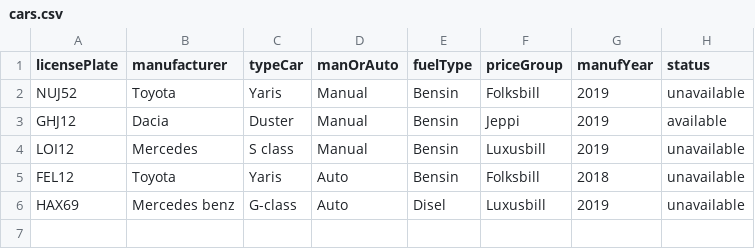
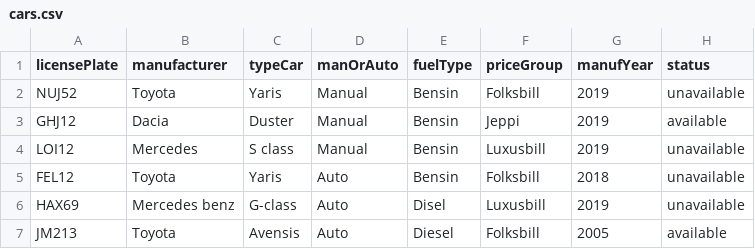
Before and after one commit to Alvarlegur/Isbilar_1.0, a CSV file: data/cars.csv, drawn as a sheet; the diff names each change by its address in the sheet, - before the commit and + after, or states it on an @@ line.

Commit message:
check_status

```diff
--- a/data/cars.csv
+++ b/data/cars.csv
+row 7: JM213 | Toyota | Avensis | Auto | Diesel | Folksbill | 2005 | available
```
Also changed, not shown: data/orders.csv, 2 other files.
